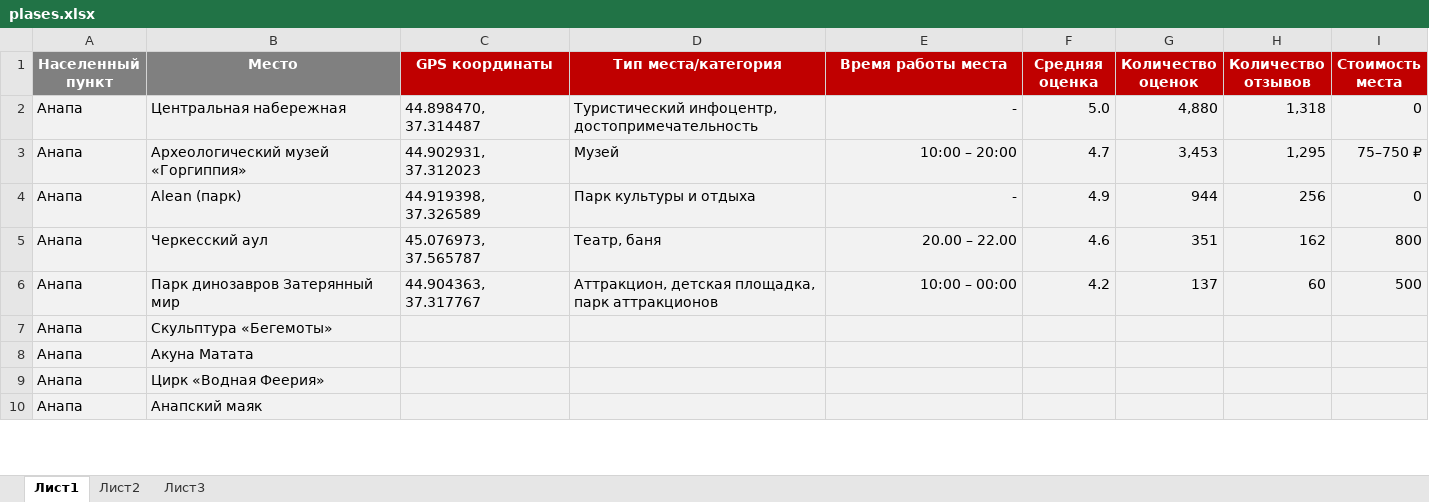
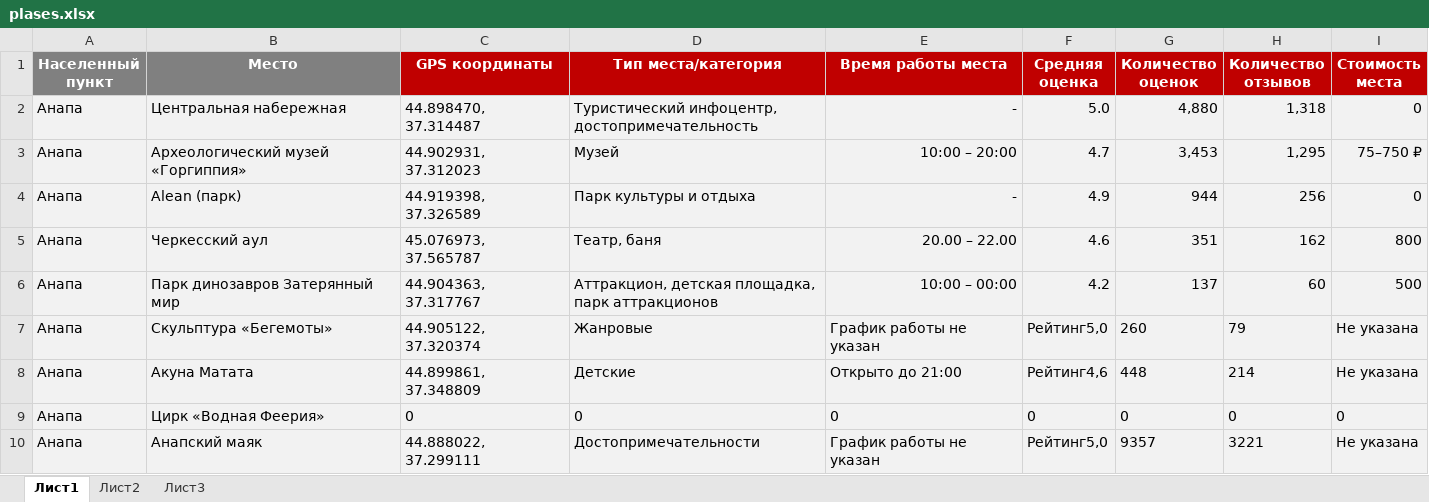
Before and after one commit to YuriSib/Map_Searching, an Excel workbook: plases.xlsx, sheet Лист1, drawn as a sheet; only a part is shown; values as stored, in another font and other column widths than the file's, no borders; the diff covers the shown part only; the diff names each change by its address in the sheet, - before the commit and + after, or states it on an @@ line.

Commit message:
Программа работает, но выдает множество ошибок, из-за которых данные собираются с пропусками. Предстоит проработать большое количество сценариев ошибок и поставить исключения туда, что не удастся проработать.

```diff
--- a/plases.xlsx (sheet Лист1)
+++ b/plases.xlsx (sheet Лист1)
-C7 (GPS координаты): (empty)
+C7 (GPS координаты): 44.905122, 37.320374
-D7 (Тип места/категория): (empty)
+D7 (Тип места/категория): Жанровые
-E7 (Время работы места): (empty)
+E7 (Время работы места): График работы не указан
-F7 (Средняя оценка): (empty)
+F7 (Средняя оценка): Рейтинг5,0
-G7 (Количество оценок): (empty)
+G7 (Количество оценок): 260
-H7 (Количество отзывов): (empty)
+H7 (Количество отзывов): 79
-I7:I8 (Стоимость места): (empty)
+I7:I8 (Стоимость места): Не указана
-C8 (GPS координаты): (empty)
+C8 (GPS координаты): 44.899861, 37.348809
-D8 (Тип места/категория): (empty)
+D8 (Тип места/категория): Детские
-E8 (Время работы места): (empty)
+E8 (Время работы места): Открыто до 21:00
-F8 (Средняя оценка): (empty)
+F8 (Средняя оценка): Рейтинг4,6
-G8 (Количество оценок): (empty)
+G8 (Количество оценок): 448
-H8 (Количество отзывов): (empty)
+H8 (Количество отзывов): 214
-C9 (GPS координаты): (empty)
+C9 (GPS координаты): 0
-D9 (Тип места/категория): (empty)
+D9 (Тип места/категория): 0
-E9 (Время работы места): (empty)
+E9 (Время работы места): 0
-F9 (Средняя оценка): (empty)
+F9 (Средняя оценка): 0
-G9 (Количество оценок): (empty)
+G9 (Количество оценок): 0
-H9 (Количество отзывов): (empty)
+H9 (Количество отзывов): 0
-I9 (Стоимость места): (empty)
+I9 (Стоимость места): 0
-C10 (GPS координаты): (empty)
+C10 (GPS координаты): 44.888022, 37.299111
-D10 (Тип места/категория): (empty)
+D10 (Тип места/категория): Достопримечательности
-E10 (Время работы места): (empty)
+E10 (Время работы места): График работы не указан
-F10 (Средняя оценка): (empty)
+F10 (Средняя оценка): Рейтинг5,0
-G10 (Количество оценок): (empty)
+G10 (Количество оценок): 9357
-H10 (Количество отзывов): (empty)
+H10 (Количество отзывов): 3221
-I10 (Стоимость места): (empty)
+I10 (Стоимость места): Не указана
```
Also changed, not shown: 847 edited cells elsewhere in this sheet, 2 other files.
